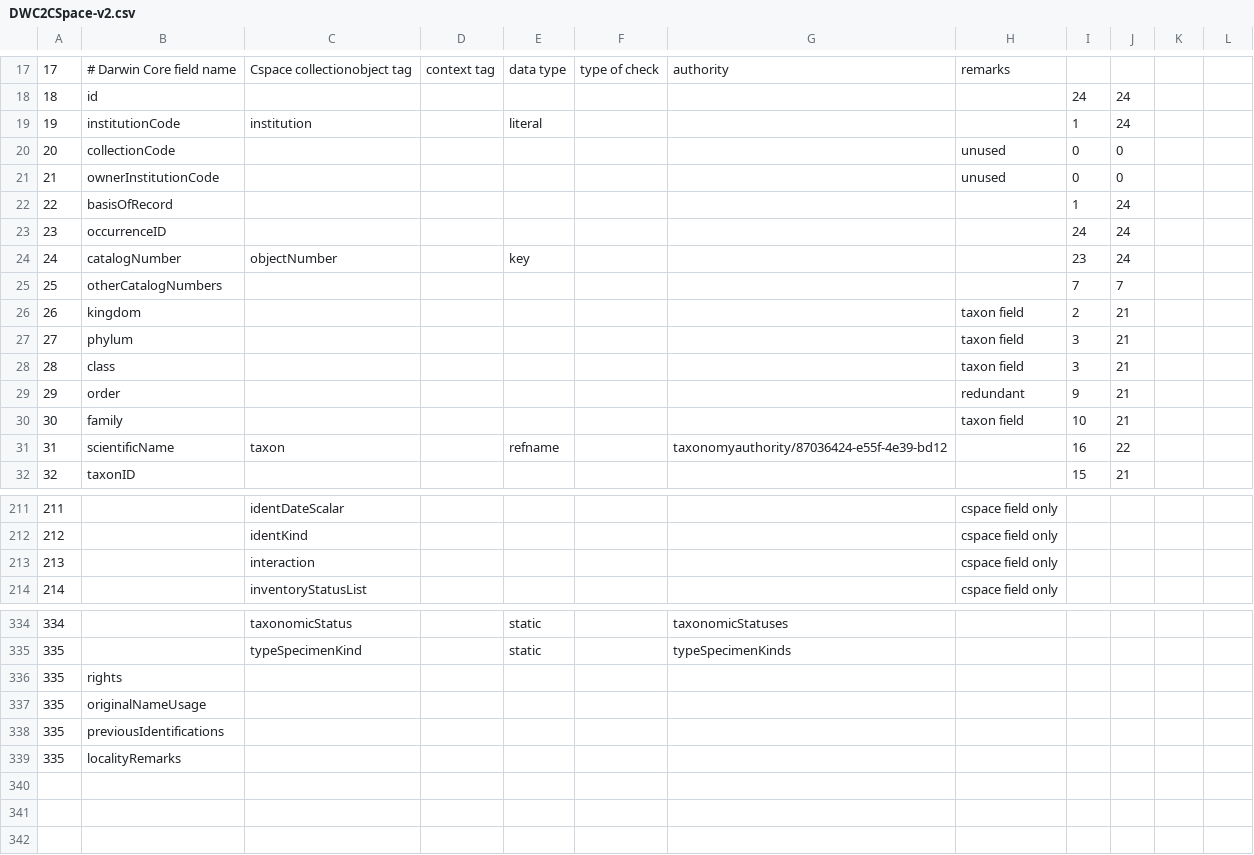
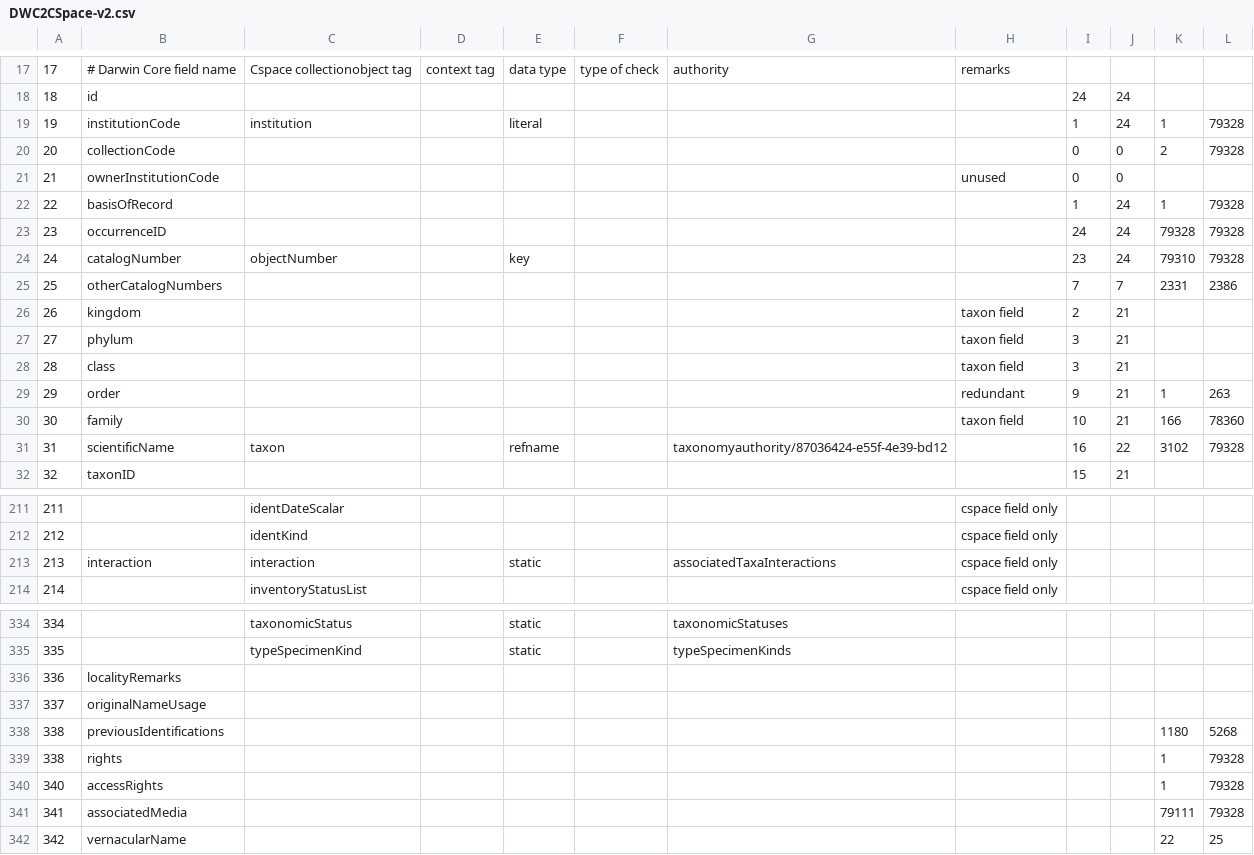
Before and after one commit to cspace-deployment/django_example_config, a CSV file: ucjeps/config/DWC2CSpace-v2.csv, drawn as a sheet; only a part is shown, gaps mark what is left out; removed rows and columns are numbered as before the commit, all else as after; the diff covers the shown part only; the diff names each change by its address in the sheet, - before the commit and + after, or states it on an @@ line.

```diff
--- a/ucjeps/config/DWC2CSpace-v2.csv
+++ b/ucjeps/config/DWC2CSpace-v2.csv
-K19: (empty)
+K19: 1
-L19:L20: (empty)
+L19:L20: 79328
-H20: unused
+H20: (empty)
-K20: (empty)
+K20: 2
-K22: (empty)
+K22: 1
-L22:L24: (empty)
+L22:L24: 79328
-K23: (empty)
+K23: 79328
-K24: (empty)
+K24: 79310
-K25: (empty)
+K25: 2331
-L25: (empty)
+L25: 2386
-K29: (empty)
+K29: 1
-L29: (empty)
+L29: 263
-K30: (empty)
+K30: 166
-L30: (empty)
+L30: 78360
-K31: (empty)
+K31: 3102
-L31: (empty)
+L31: 79328
-row 213: 213 |  | interaction |  |  |  |  | cspace field only
+row 213: 213 | interaction | interaction |  | static |  | associatedTaxaInteractions | cspace field only
@@ column A renumbered between rows 336 and 338 @@
-B336: rights
+B336: localityRemarks
-K338: (empty)
+K338: 1180
-L338: (empty)
+L338: 5268
-row 339: 335 | localityRemarks
+row 339: 338 | rights |  |  |  |  |  |  |  |  | 1 | 79328
+row 340: 340 | accessRights |  |  |  |  |  |  |  |  | 1 | 79328
+row 341: 341 | associatedMedia |  |  |  |  |  |  |  |  | 79111 | 79328
+row 342: 342 | vernacularName |  |  |  |  |  |  |  |  | 22 | 25
```
Also changed, not shown: 63 edited cells elsewhere in this file.
